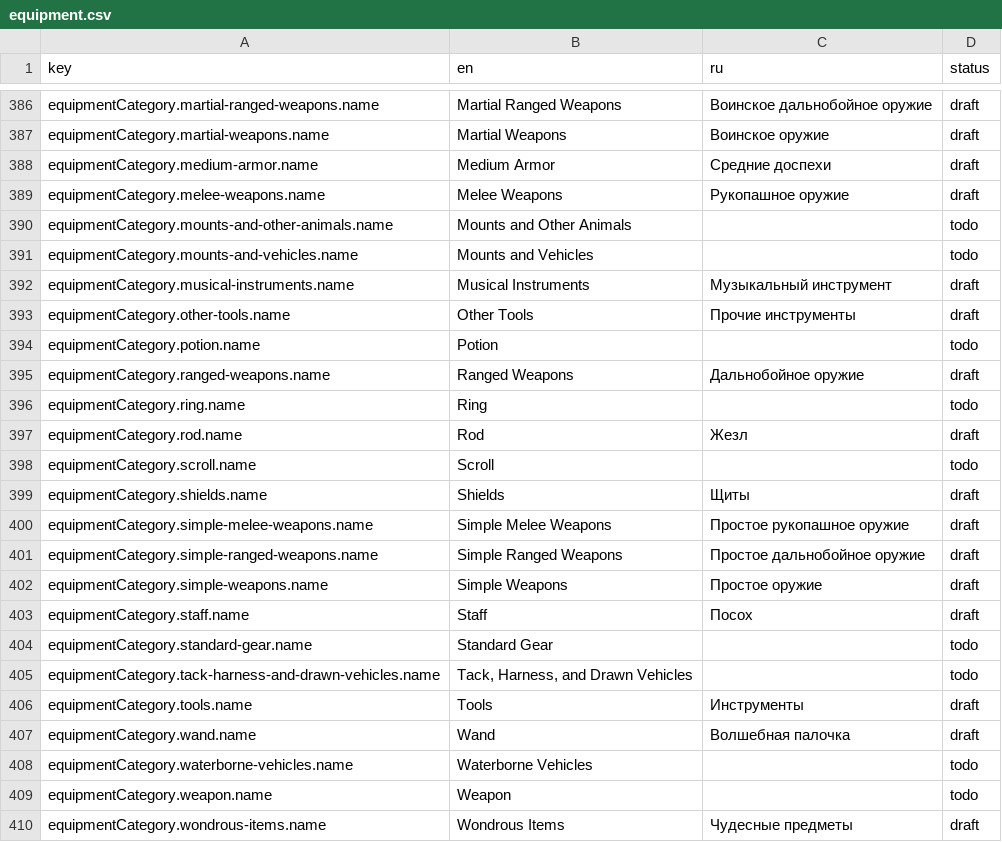
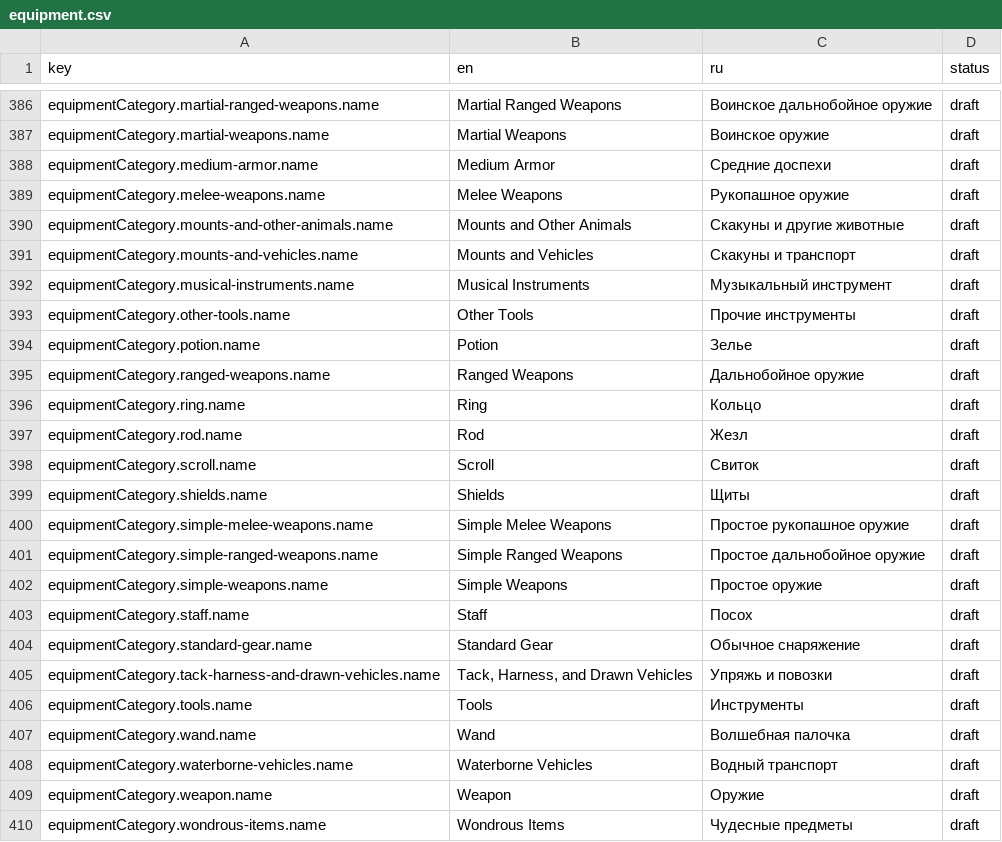
Before and after one commit to Korrusx/DndBuilder, a CSV file: data-pipeline/translations-2014/equipment.csv, drawn as a sheet; only a part is shown, gaps mark what is left out; the diff covers the shown part only.

```diff
--- a/data-pipeline/translations-2014/equipment.csv
+++ b/data-pipeline/translations-2014/equipment.csv
@@ -413,11 +414,11 @@ equipmentCategory.medium-armor.name,Medium Armor,Средние доспехи,d
 equipmentCategory.melee-weapons.name,Melee Weapons,Рукопашное оружие,draft
-equipmentCategory.mounts-and-other-animals.name,Mounts and Other Animals,,todo
-equipmentCategory.mounts-and-vehicles.name,Mounts and Vehicles,,todo
+equipmentCategory.mounts-and-other-animals.name,Mounts and Other Animals,Скакуны и другие животные,draft
+equipmentCategory.mounts-and-vehicles.name,Mounts and Vehicles,Скакуны и транспорт,draft
 equipmentCategory.musical-instruments.name,Musical Instruments,Музыкальный инструмент,draft
 equipmentCategory.other-tools.name,Other Tools,Прочие инструменты,draft
-equipmentCategory.potion.name,Potion,,todo
+equipmentCategory.potion.name,Potion,Зелье,draft
 equipmentCategory.ranged-weapons.name,Ranged Weapons,Дальнобойное оружие,draft
-equipmentCategory.ring.name,Ring,,todo
+equipmentCategory.ring.name,Ring,Кольцо,draft
 equipmentCategory.rod.name,Rod,Жезл,draft
-equipmentCategory.scroll.name,Scroll,,todo
+equipmentCategory.scroll.name,Scroll,Свиток,draft
 equipmentCategory.shields.name,Shields,Щиты,draft
@@ -427,8 +428,8 @@ equipmentCategory.simple-weapons.name,Simple Weapons,Простое оружие
 equipmentCategory.staff.name,Staff,Посох,draft
-equipmentCategory.standard-gear.name,Standard Gear,,todo
-equipmentCategory.tack-harness-and-drawn-vehicles.name,"Tack, Harness, and Drawn Vehicles",,todo
+equipmentCategory.standard-gear.name,Standard Gear,Обычное снаряжение,draft
+equipmentCategory.tack-harness-and-drawn-vehicles.name,"Tack, Harness, and Drawn Vehicles",Упряжь и повозки,draft
 equipmentCategory.tools.name,Tools,Инструменты,draft
 equipmentCategory.wand.name,Wand,Волшебная палочка,draft
-equipmentCategory.waterborne-vehicles.name,Waterborne Vehicles,,todo
-equipmentCategory.weapon.name,Weapon,,todo
+equipmentCategory.waterborne-vehicles.name,Waterborne Vehicles,Водный транспорт,draft
+equipmentCategory.weapon.name,Weapon,Оружие,draft
 equipmentCategory.wondrous-items.name,Wondrous Items,Чудесные предметы,draft
```
Also changed, not shown: 30 edited cells elsewhere in this file, data-pipeline/translations-2014/spells.csv, 4 other files.
